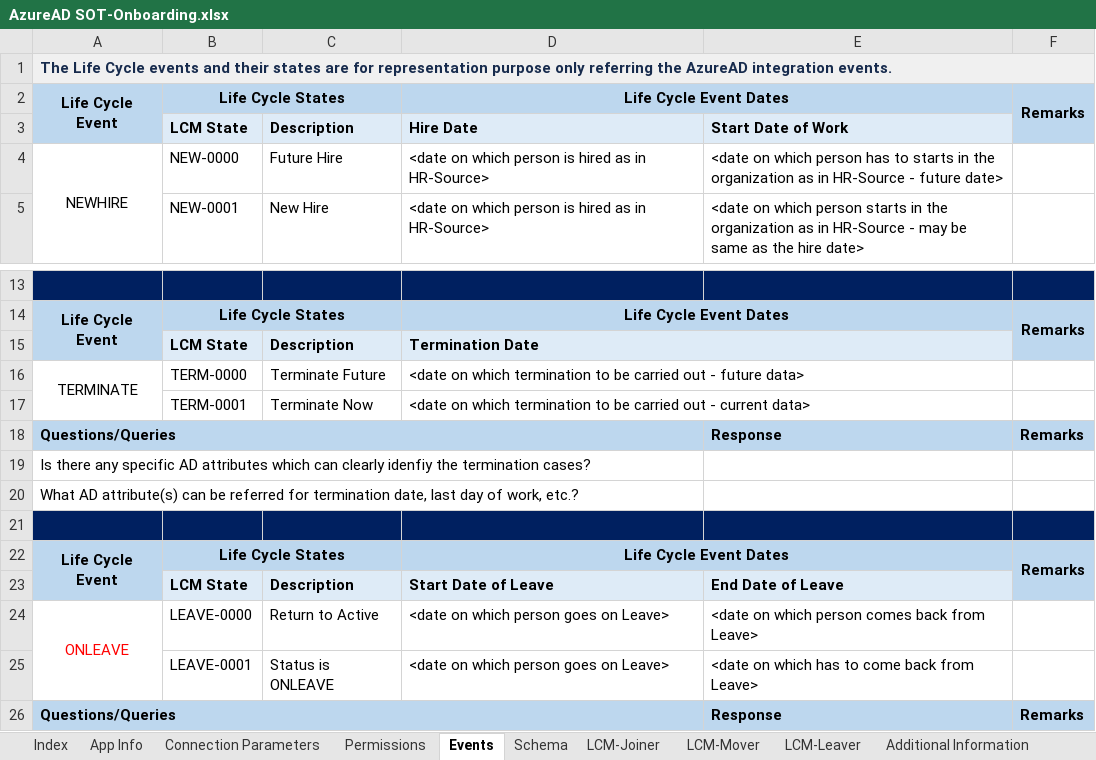
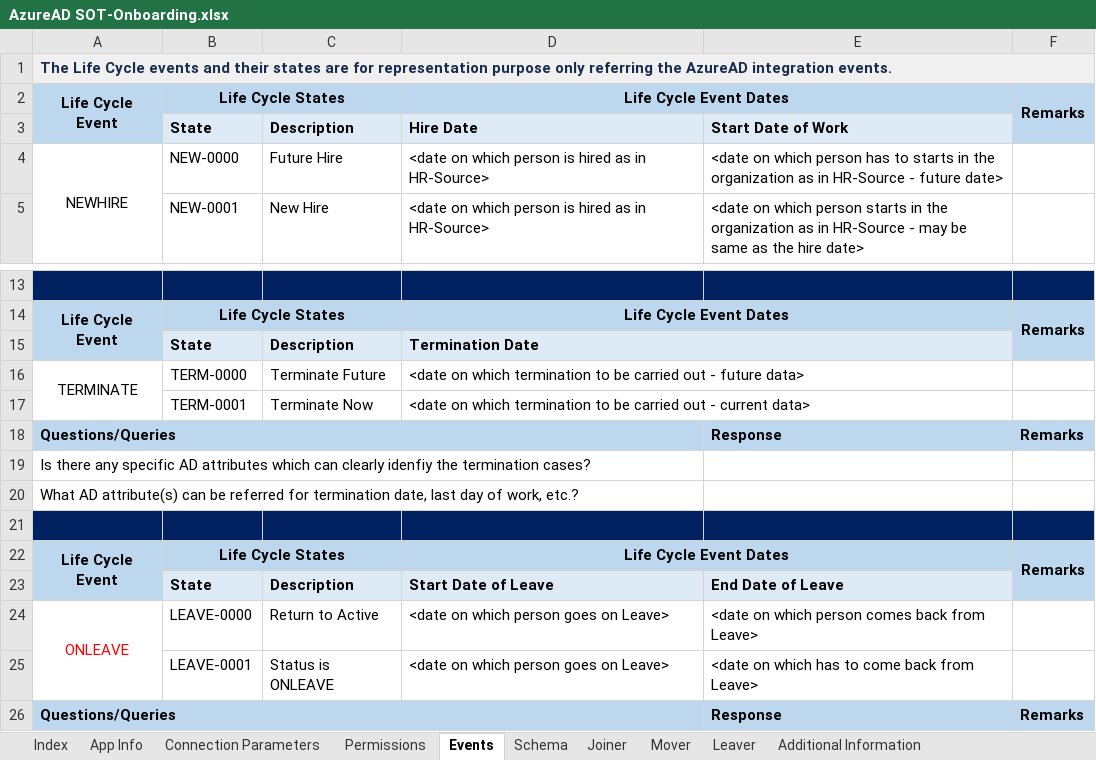
Before and after one commit to rakeshmgoudar0205/SaviyntArtifacts, an Excel workbook: Application Onboarding Sheets/AzureAD SOT-Onboarding.xlsx, sheet Events, drawn as a sheet; only a part is shown, gaps mark what is left out; values as stored, in another font and other column widths than the file's, no borders; the diff names each change by its address in the sheet, - before the commit and + after, or states it on an @@ line.

```diff
--- a/Application Onboarding Sheets/AzureAD SOT-Onboarding.xlsx (sheet Events)
+++ b/Application Onboarding Sheets/AzureAD SOT-Onboarding.xlsx (sheet Events)
-sheet tab: LCM-Joiner
+sheet tab: Joiner
-sheet tab: LCM-Mover
+sheet tab: Mover
-sheet tab: LCM-Leaver
+sheet tab: Leaver
-B3: LCM State
+B3: State
-B15: LCM State
+B15: State
-B23: LCM State
+B23: State
```
Also changed, not shown: Checklist Before Go-Live/Implementation transition to Support.xlsx, Checklist Before Go-Live/Prod Build and CutOver Plan.xlsx, 2 other files.
